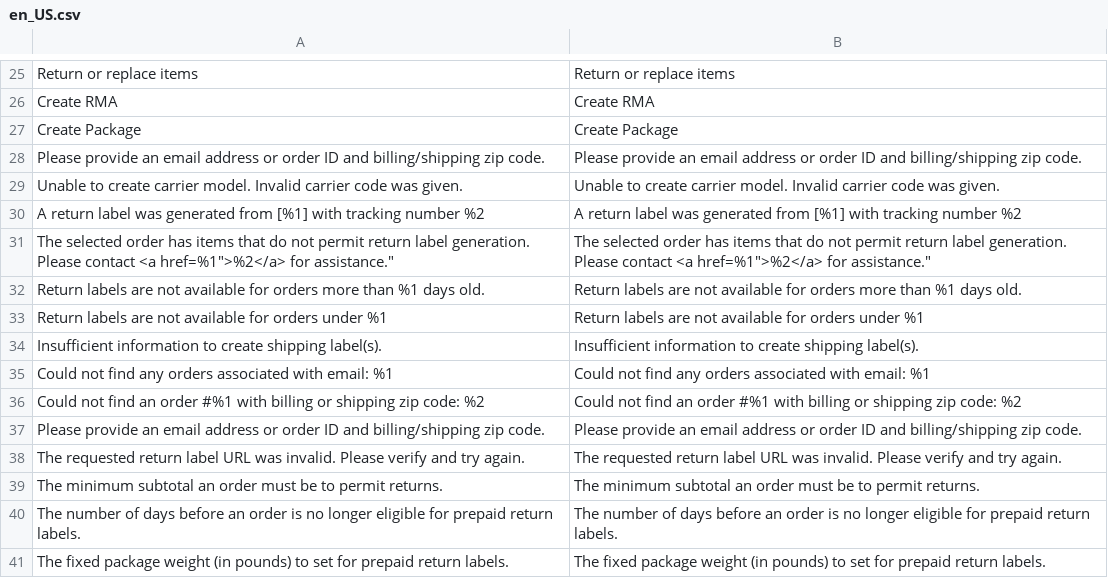
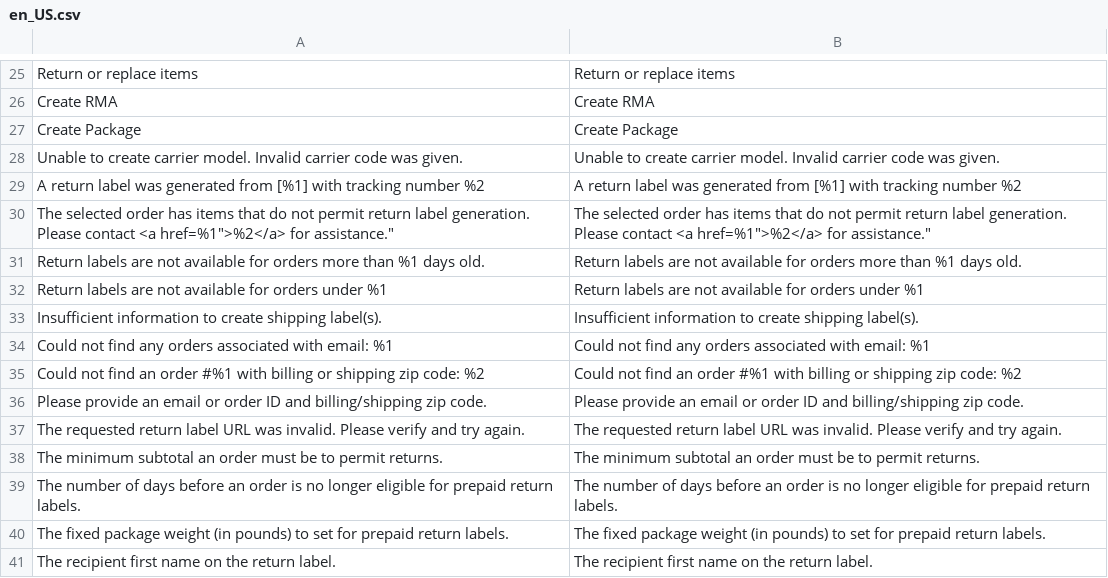
Before and after one commit to auroraextensions/simplereturns, a CSV file: i18n/en_US.csv, drawn as a sheet; only a part is shown, gaps mark what is left out; the shorter side is filled out with more unchanged rows.

Commit message:
Update en_US.csv

```diff
--- a/i18n/en_US.csv
+++ b/i18n/en_US.csv
@@ -27,3 +27,2 @@
 "Create Package","Create Package"
-"Please provide an email address or order ID and billing/shipping zip code.","Please provide an email address or order ID and billing/shipping zip code."
 "Unable to create carrier model. Invalid carrier code was given.","Unable to create carrier model. Invalid carrier code was given."
@@ -36,3 +35,3 @@
 "Could not find an order #%1 with billing or shipping zip code: %2","Could not find an order #%1 with billing or shipping zip code: %2"
-"Please provide an email address or order ID and billing/shipping zip code.","Please provide an email address or order ID and billing/shipping zip code."
+"Please provide an email or order ID and billing/shipping zip code.","Please provide an email or order ID and billing/shipping zip code."
 "The requested return label URL was invalid. Please verify and try again.","The requested return label URL was invalid. Please verify and try again."
```
